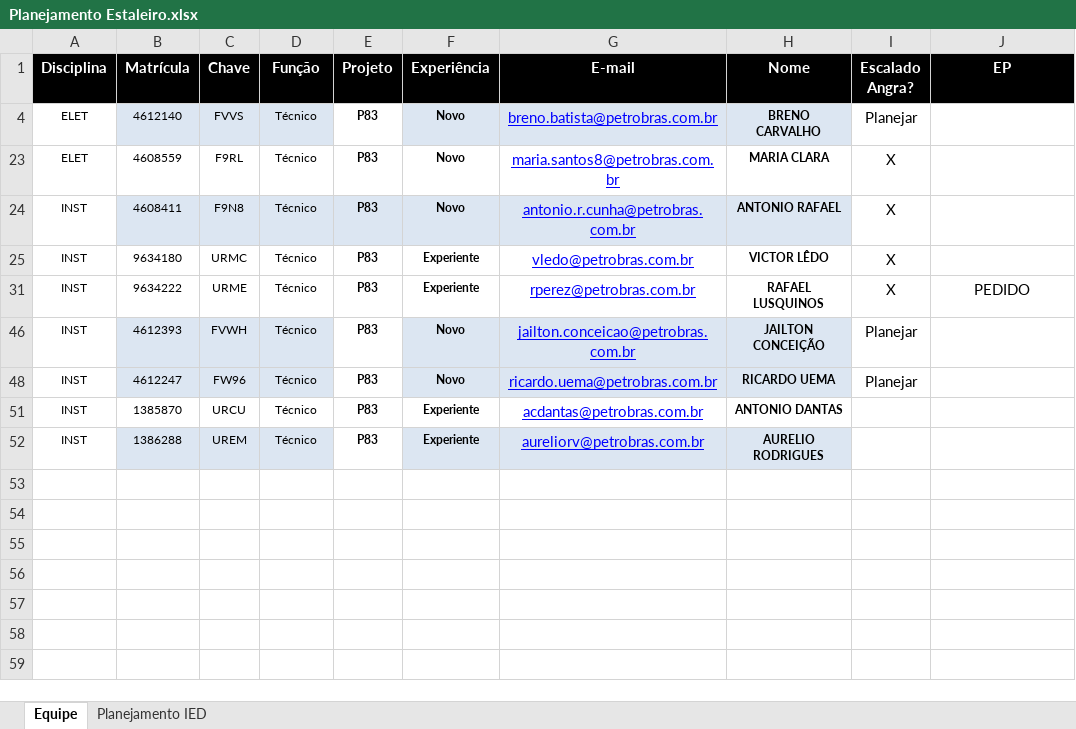
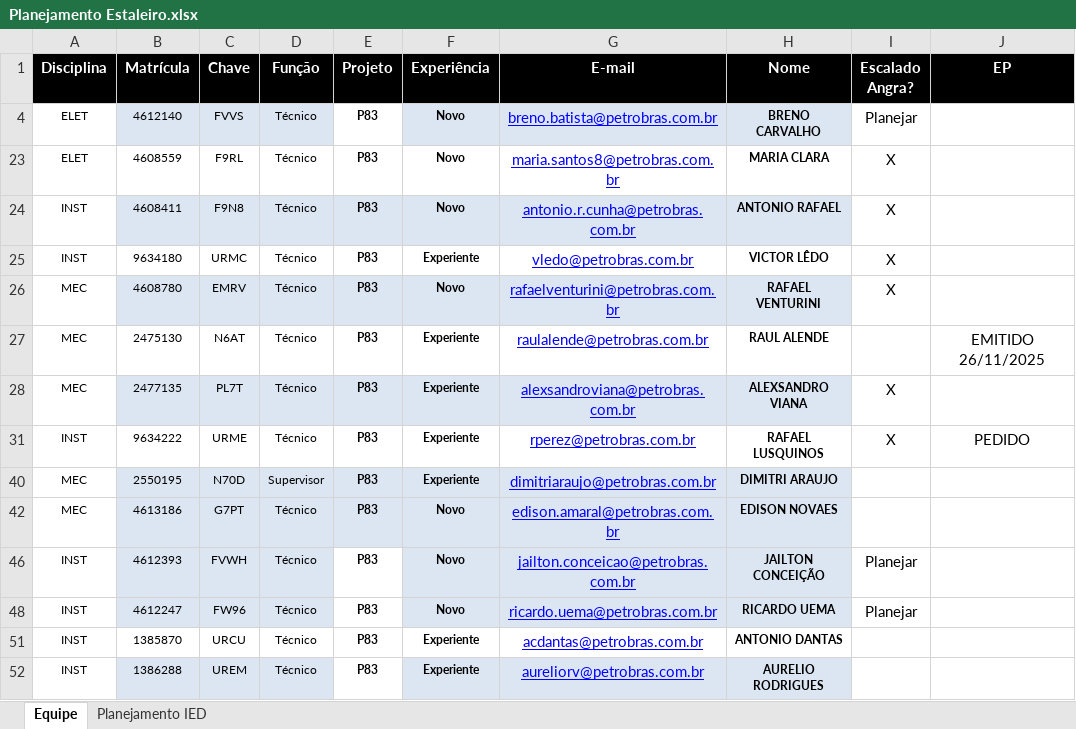
Before and after one commit to viniciussduarte/gantt_disp, an Excel workbook: Planejamento Estaleiro.xlsx, sheet Equipe, drawn as a sheet; values as stored, in another font and other column widths than the file's, no borders; conditional formats not drawn; 1 other sheet too large or unreadable and not compared; the diff names each change by its address in the sheet, - before the commit and + after, or states it on an @@ line.

```diff
--- a/Planejamento Estaleiro.xlsx (sheet Equipe)
+++ b/Planejamento Estaleiro.xlsx (sheet Equipe)
@@ row 26 unhidden: MEC | 4608780 | EMRV | Técnico | P83 | Novo | rafaelventurini@petrobras.com.br | RAFAEL VENTURINI | X @@
@@ row 27 unhidden: MEC | 2475130 | N6AT | Técnico | P83 | Experiente | raulalende@petrobras.com.br | RAUL ALENDE |  | EMITIDO 26/11/2025 @@
@@ row 28 unhidden: MEC | 2477135 | PL7T | Técnico | P83 | Experiente | alexsandroviana@petrobras.com.br | ALEXSANDRO VIANA | X @@
@@ row 40 unhidden: MEC | 2550195 | N70D | Supervisor | P83 | Experiente | dimitriaraujo@petrobras.com.br | DIMITRI ARAUJO @@
+row 42: MEC | 4613186 | G7PT | Técnico | P83 | Novo | edison.amaral@petrobras.com.br | EDISON NOVAES
```
Also changed, not shown: hidden cells, Planejamento Geral.xlsx.
